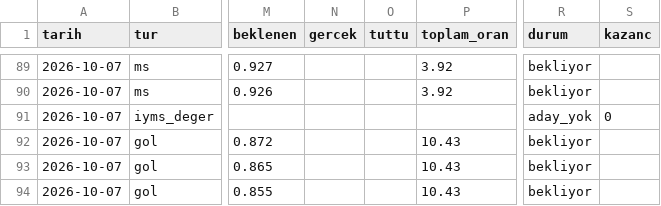
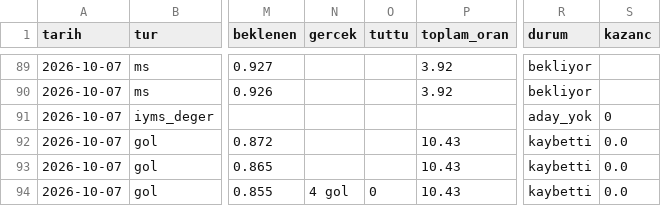
Before and after one commit to serhatblb/iddaa-analiz, a CSV file: data/kuponlar.csv, drawn as a sheet; only a part is shown, gaps mark what is left out; the diff names each change by its address in the sheet, - before the commit and + after, or states it on an @@ line.

```diff
--- a/data/kuponlar.csv
+++ b/data/kuponlar.csv
-R92:R94 (durum): bekliyor
+R92:R94 (durum): kaybetti
-S92:S94 (kazanc): (empty)
+S92:S94 (kazanc): 0.0
-N94 (gercek): (empty)
+N94 (gercek): 4 gol
-O94 (tuttu): (empty)
+O94 (tuttu): 0
```
Also changed, not shown: data/maclar/2026-10.csv, data/sonuclar/2026-09.csv, 6 other files.
